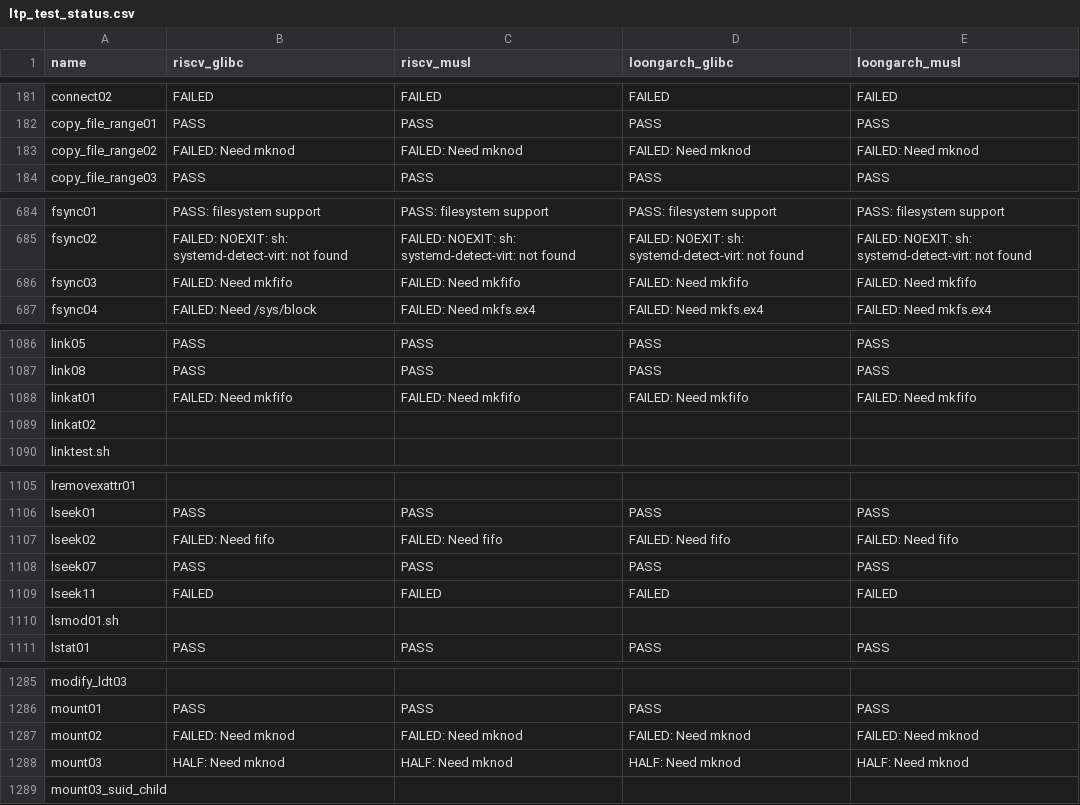
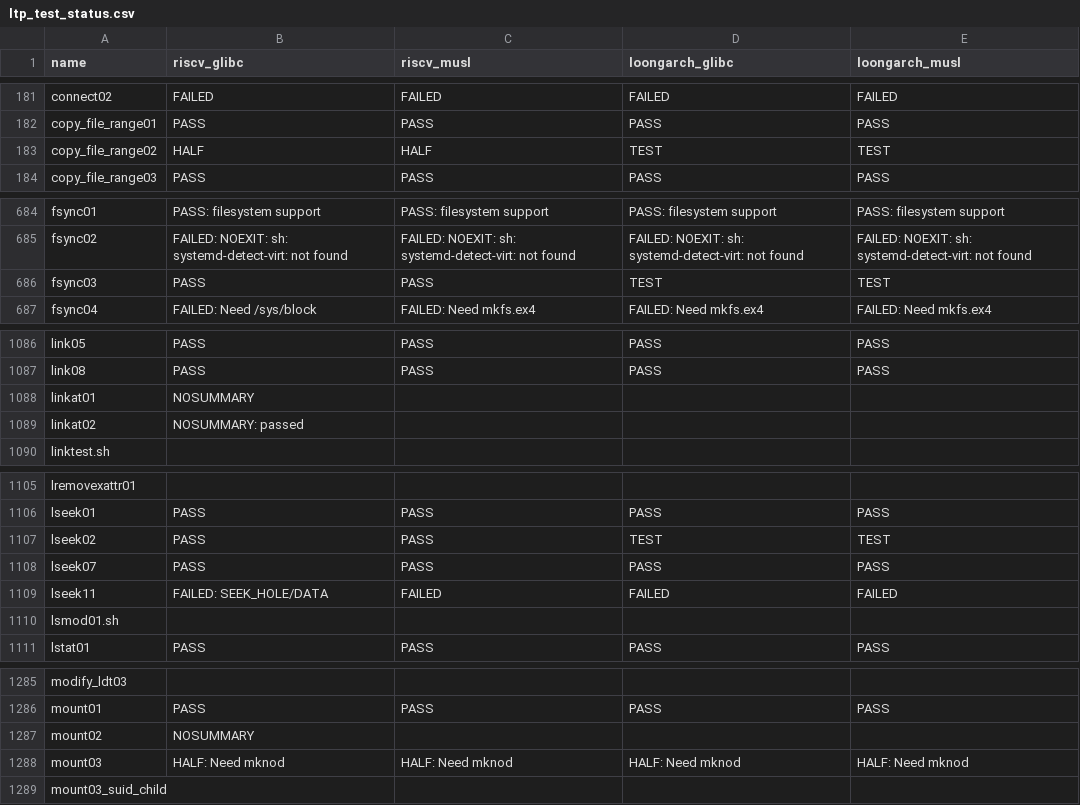
Before and after one commit to LRache/KernelX-testsuit, a CSV file: testsuit-for-oskernel/ltp_test_status.csv, drawn as a sheet; only a part is shown, gaps mark what is left out; the diff covers the shown part only.

```diff
--- a/testsuit-for-oskernel/ltp_test_status.csv
+++ b/testsuit-for-oskernel/ltp_test_status.csv
@@ -182,3 +182,3 @@ connect02,FAILED,FAILED,FAILED,FAILED
 copy_file_range01,PASS,PASS,PASS,PASS
-copy_file_range02,FAILED: Need mknod,FAILED: Need mknod,FAILED: Need mknod,FAILED: Need mknod
+copy_file_range02,HALF,HALF,TEST,TEST
 copy_file_range03,PASS,PASS,PASS,PASS
@@ -685,3 +685,3 @@ fsync01,PASS: filesystem support,PASS: filesystem support,PASS: filesystem suppo
 fsync02,FAILED: NOEXIT: sh: systemd-detect-virt: not found,FAILED: NOEXIT: sh: systemd-detect-virt: not found,FAILED: NOEXIT: sh: systemd-detect-virt: not found,FAILED: NOEXIT: sh: systemd-detect-virt: not found
-fsync03,FAILED: Need mkfifo,FAILED: Need mkfifo,FAILED: Need mkfifo,FAILED: Need mkfifo
+fsync03,PASS,PASS,TEST,TEST
 fsync04,FAILED: Need /sys/block,FAILED: Need mkfs.ex4,FAILED: Need mkfs.ex4,FAILED: Need mkfs.ex4
@@ -1087,4 +1087,4 @@ link05,PASS,PASS,PASS,PASS
 link08,PASS,PASS,PASS,PASS
-linkat01,FAILED: Need mkfifo,FAILED: Need mkfifo,FAILED: Need mkfifo,FAILED: Need mkfifo
-linkat02,,,,
+linkat01,NOSUMMARY,,,
+linkat02,NOSUMMARY: passed,,,
 linktest.sh,,,,
@@ -1106,5 +1106,5 @@ lremovexattr01,,,,
 lseek01,PASS,PASS,PASS,PASS
-lseek02,FAILED: Need fifo,FAILED: Need fifo,FAILED: Need fifo,FAILED: Need fifo
+lseek02,PASS,PASS,TEST,TEST
 lseek07,PASS,PASS,PASS,PASS
-lseek11,FAILED,FAILED,FAILED,FAILED
+lseek11,FAILED: SEEK_HOLE/DATA,FAILED,FAILED,FAILED
 lsmod01.sh,,,,
@@ -1286,3 +1286,3 @@ modify_ldt03,,,,
 mount01,PASS,PASS,PASS,PASS
-mount02,FAILED: Need mknod,FAILED: Need mknod,FAILED: Need mknod,FAILED: Need mknod
+mount02,NOSUMMARY,,,
 mount03,HALF: Need mknod,HALF: Need mknod,HALF: Need mknod,HALF: Need mknod
```
Also changed, not shown: 105 edited cells elsewhere in this file.
